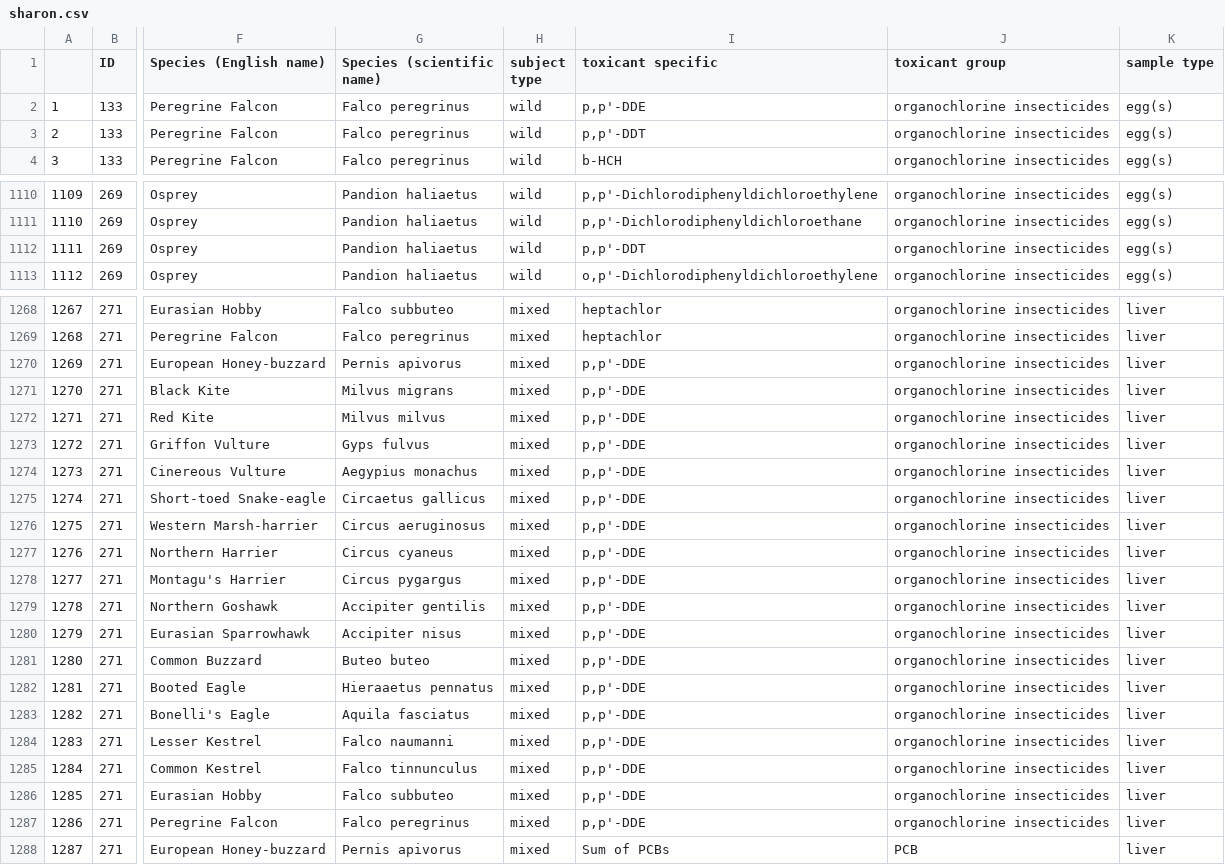
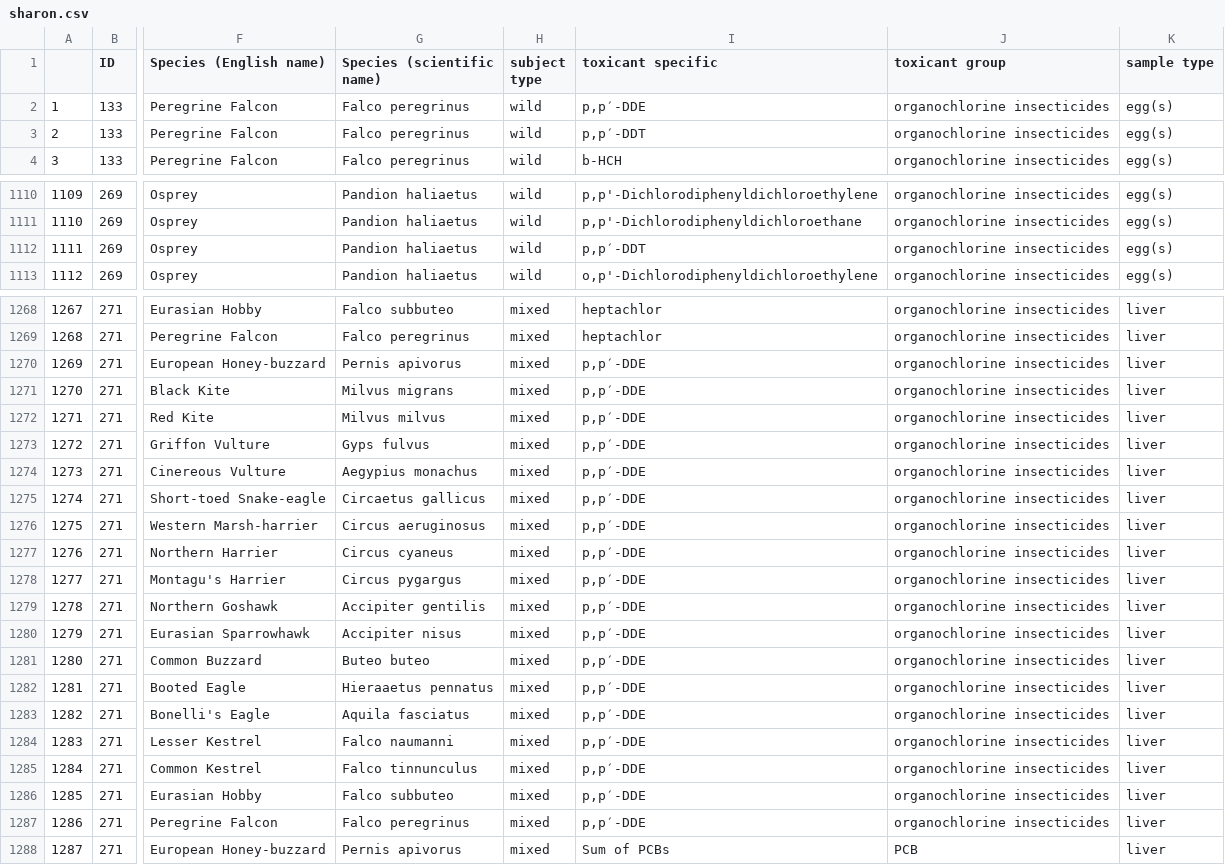
Before and after one commit to patdumandan/RaptorToxicant, a CSV file: data/sharon.csv, drawn as a sheet; only a part is shown, gaps mark what is left out; the diff covers the shown part only; the diff names each change by its address in the sheet, - before the commit and + after, or states it on an @@ line.

```diff
--- a/data/sharon.csv
+++ b/data/sharon.csv
-I2 (toxicant specific): p,p'-DDE
+I2 (toxicant specific): p,p′-DDE
-I3 (toxicant specific): p,p'-DDT
+I3 (toxicant specific): p,p′-DDT
-I1112 (toxicant specific): p,p'-DDT
+I1112 (toxicant specific): p,p′-DDT
-I1270:I1287 (toxicant specific): p,p'-DDE
+I1270:I1287 (toxicant specific): p,p′-DDE
```
Also changed, not shown: 90 edited cells elsewhere in this file, data/christine.csv, data/georgia.csv, 5 other files.
